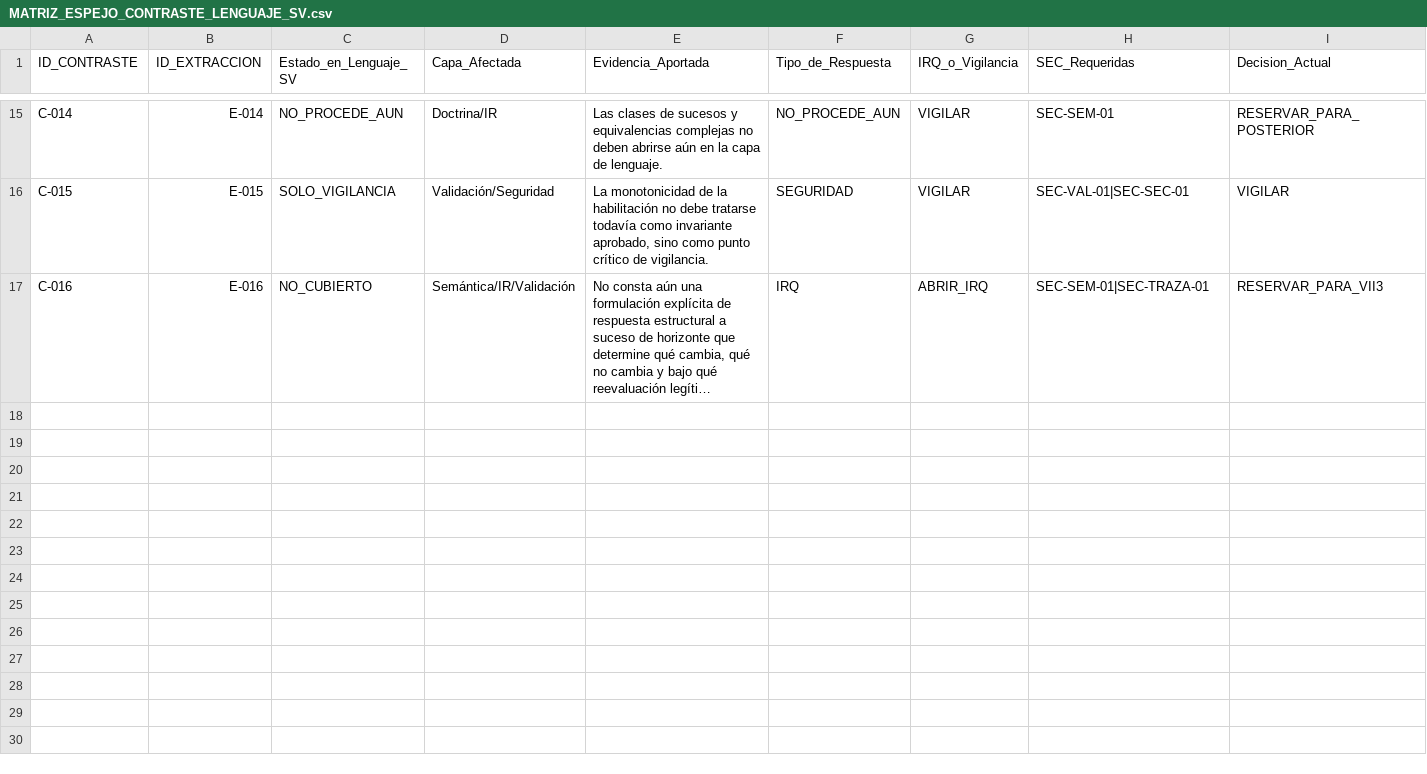
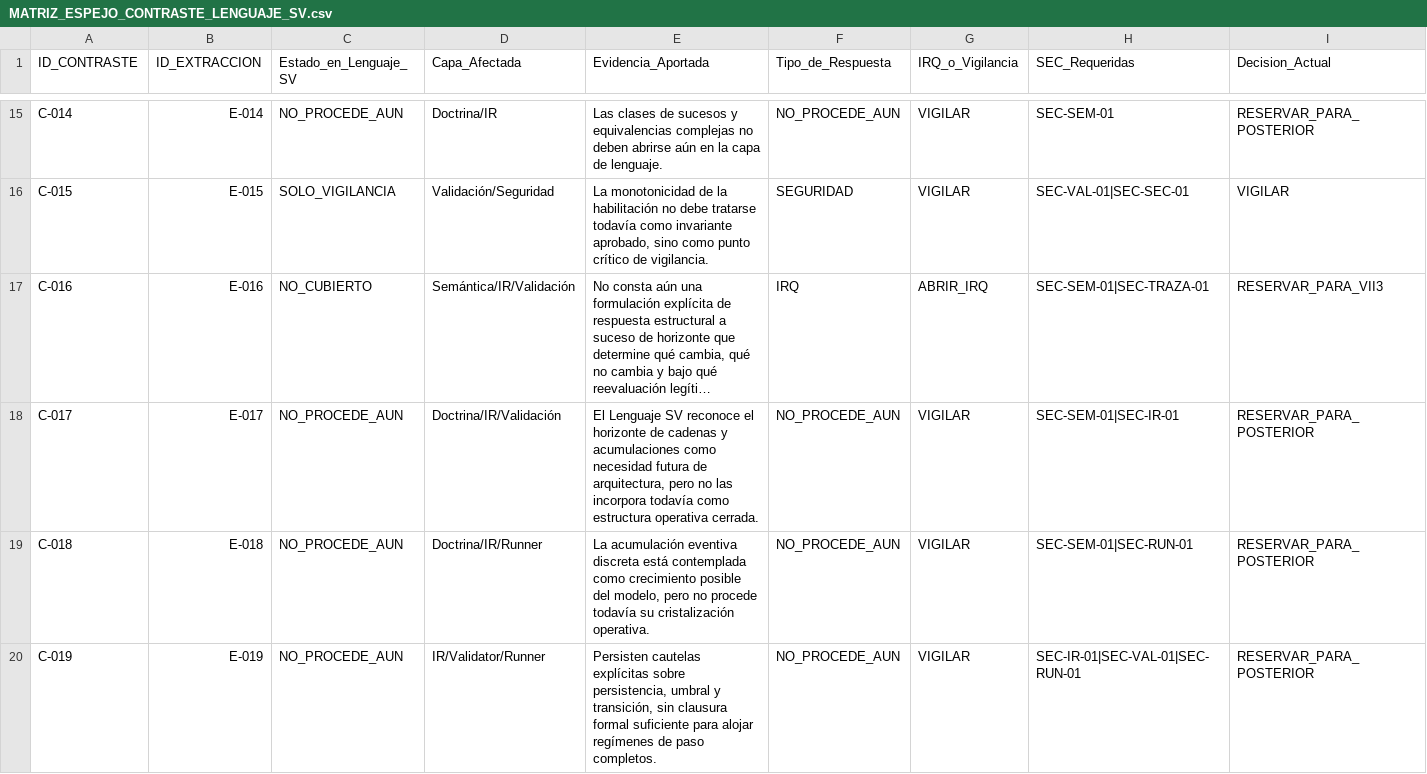
Before and after one commit to juantoniolloretegea/SV-matematica-semantica, a CSV file: documentos/sucesos_horizontes_y_cambio_estructural/matriz_capa_sucesos/MATRIZ_ESPEJO_CONTRASTE_LENGUAJE_SV.csv, drawn as a sheet; only a part is shown, gaps mark what is left out; long unchanged cells end in …; rows hold the shown columns only; the diff covers the shown part only; the diff names each change by its address in the sheet, - before the commit and + after, or states it on an @@ line.

Commit message:
Actualizar matriz espejo de sucesos frente al Lenguaje SV

```diff
--- a/documentos/sucesos_horizontes_y_cambio_estructural/matriz_capa_sucesos/MATRIZ_ESPEJO_CONTRASTE_LENGUAJE_SV.csv
+++ b/documentos/sucesos_horizontes_y_cambio_estructural/matriz_capa_sucesos/MATRIZ_ESPEJO_CONTRASTE_LENGUAJE_SV.csv
+row 18: C-017 | E-017 | NO_PROCEDE_AUN | Doctrina/IR/Validación | El Lenguaje SV reconoce el horizonte de cadenas y acumulaciones como necesidad futura de arquitectura, pero no las incorpora todavía como estructura operativa cerrada. | NO_PROCEDE_AUN | VIGILAR | SEC-SEM-01|SEC-IR-01 | RESERVAR_PARA_POSTERIOR
+row 19: C-018 | E-018 | NO_PROCEDE_AUN | Doctrina/IR/Runner | La acumulación eventiva discreta está contemplada como crecimiento posible del modelo, pero no procede todavía su cristalización operativa. | NO_PROCEDE_AUN | VIGILAR | SEC-SEM-01|SEC-RUN-01 | RESERVAR_PARA_POSTERIOR
+row 20: C-019 | E-019 | NO_PROCEDE_AUN | IR/Validator/Runner | Persisten cautelas explícitas sobre persistencia, umbral y transición, sin clausura formal suficiente para alojar regímenes de paso completos. | NO_PROCEDE_AUN | VIGILAR | SEC-IR-01|SEC-VAL-01|SEC-RUN-01 | RESERVAR_PARA_POSTERIOR
```
Also changed, not shown: 9 added rows elsewhere in this file.
